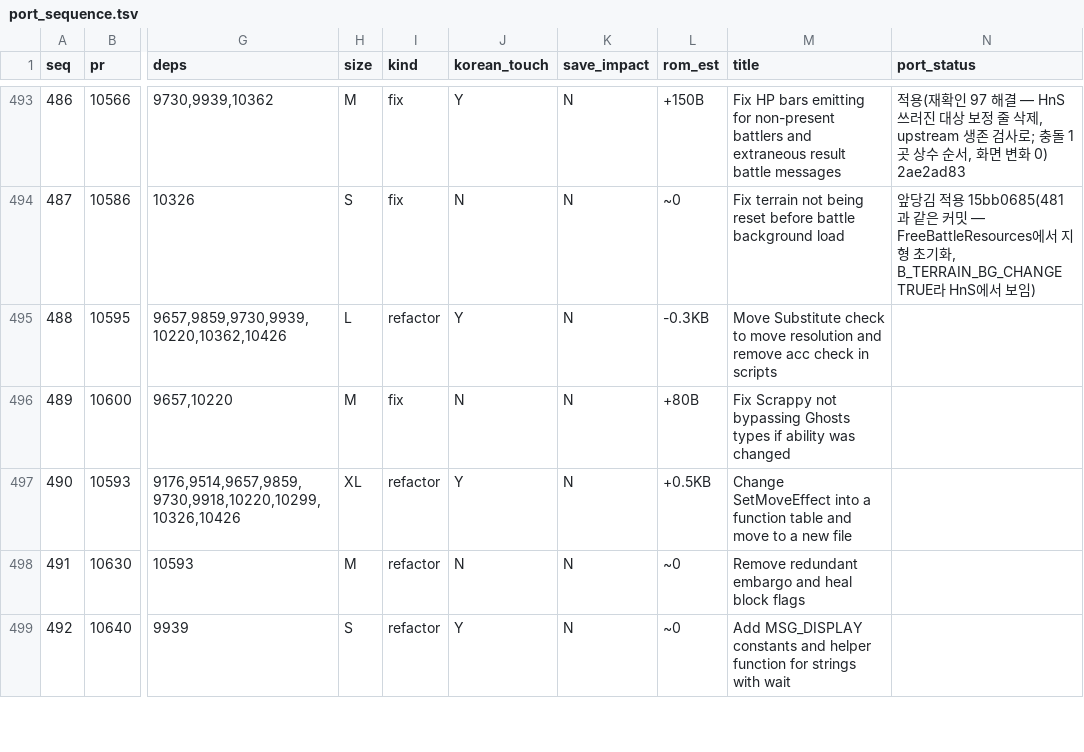
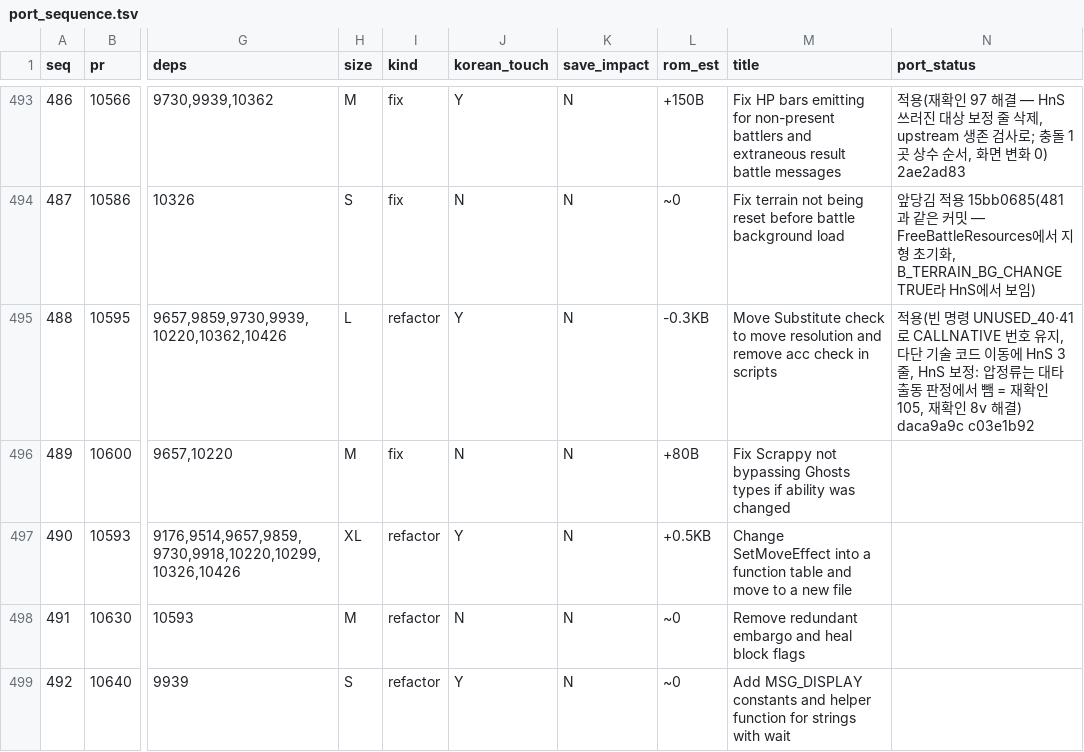
Before and after one commit to gorunit1/pokehns-expansion-kor, a TSV file: docs/friend-handoff/results/1.17.0-sync-plan/port_sequence.tsv, drawn as a sheet; only a part is shown, gaps mark what is left out; the diff names each change by its address in the sheet, - before the commit and + after, or states it on an @@ line.

```diff
--- a/docs/friend-handoff/results/1.17.0-sync-plan/port_sequence.tsv
+++ b/docs/friend-handoff/results/1.17.0-sync-plan/port_sequence.tsv
-N495 (port_status): (empty)
+N495 (port_status): 적용(빈 명령 UNUSED_40·41로 CALLNATIVE 번호 유지, 다단 기술 코드 이동에 HnS 3줄, HnS 보정: 압정류는 대타출동 판정에서 뺌 = 재확인 105, 재확인 8v 해결) daca9a9c c03e1b92
```
Also changed, not shown: 6 other files.
